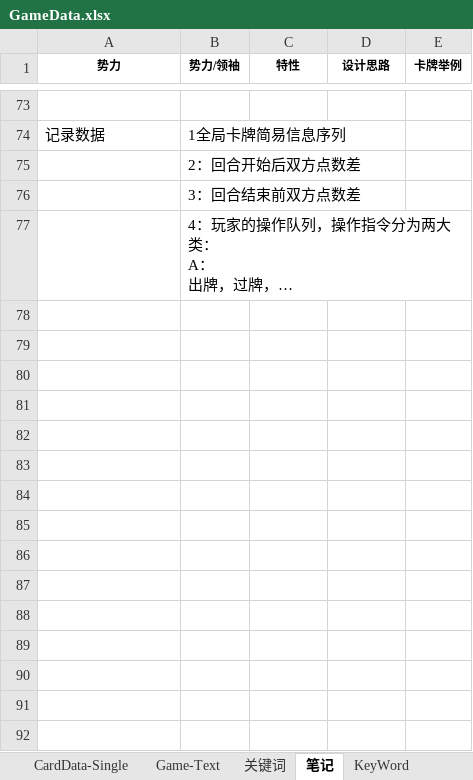
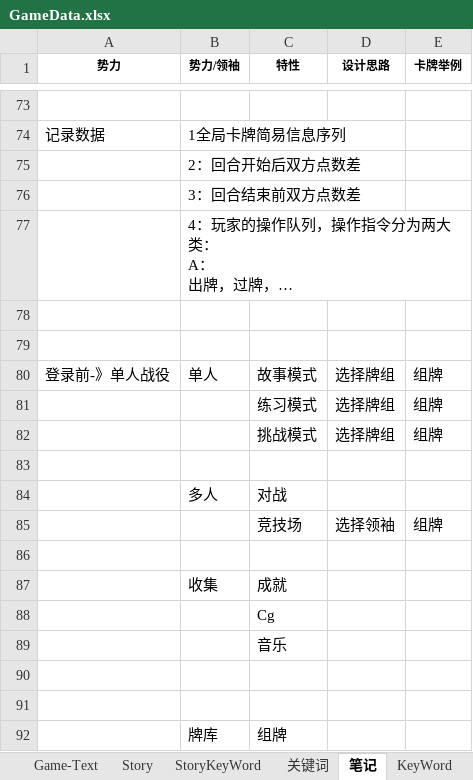
Before and after one commit to NAJA5152/TouhouMachineLearning2022, an Excel workbook: Assets/Resources/GameData/GameData.xlsx, sheet 笔记, drawn as a sheet; only a part is shown, gaps mark what is left out; long unchanged cells end in …; values as stored, in another font and other column widths than the file's, no borders; the diff names each change by its address in the sheet, - before the commit and + after, or states it on an @@ line.

```diff
--- a/Assets/Resources/GameData/GameData.xlsx (sheet 笔记)
+++ b/Assets/Resources/GameData/GameData.xlsx (sheet 笔记)
+sheet tab: StoryKeyWord
+row 78: (empty)
+row 79: (empty)
+row 80: 登录前-》单人战役 | 单人 | 故事模式 | 选择牌组 | 组牌
+row 81:  |  | 练习模式 | 选择牌组 | 组牌
+row 82:  |  | 挑战模式 | 选择牌组 | 组牌
+row 83: (empty)
+row 84:  | 多人 | 对战
+row 85:  |  | 竞技场 | 选择领袖 | 组牌
+row 86: (empty)
+row 87:  | 收集 | 成就
+row 88:  |  | Cg
+row 89:  |  | 音乐
+row 90: (empty)
+row 91: (empty)
+row 92:  | 牌库 | 组牌
```
Also changed, not shown: sheet Story, other sheet tabs, 21 other files.
